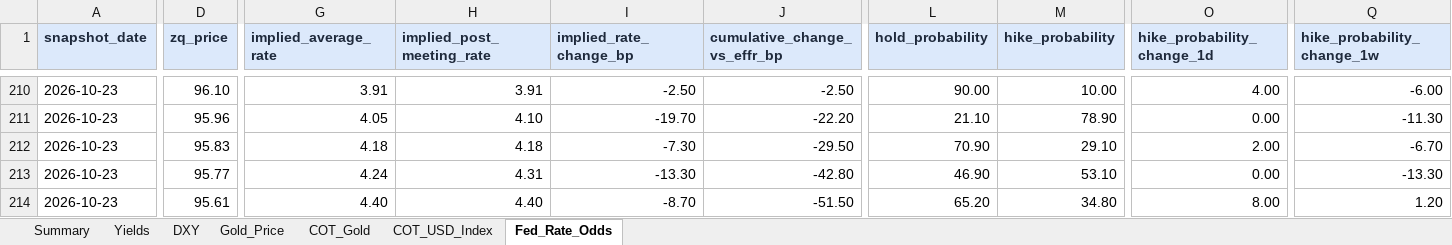
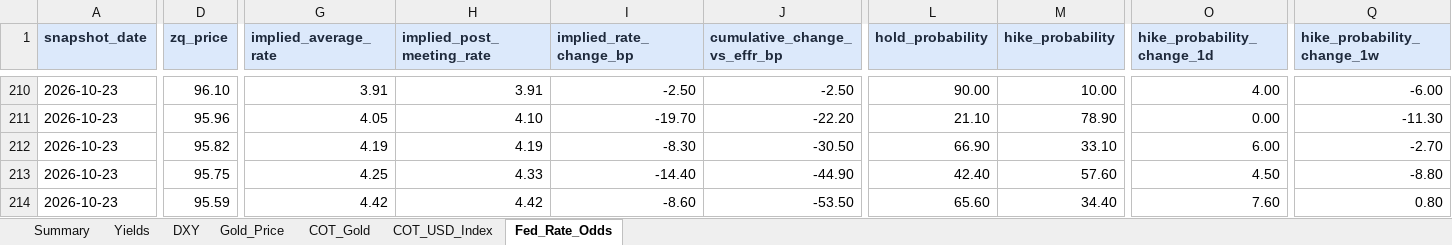
Before and after one commit to velourofficialdev/macro-dashboard, an Excel workbook: Macro_Dashboard.xlsx, sheet Fed_Rate_Odds, drawn as a sheet; only a part is shown, gaps mark what is left out; values as stored, in another font and other column widths than the file's, no borders; the diff covers the shown part only; the diff names each change by its address in the sheet, - before the commit and + after, or states it on an @@ line.

```diff
--- a/Macro_Dashboard.xlsx (sheet Fed_Rate_Odds)
+++ b/Macro_Dashboard.xlsx (sheet Fed_Rate_Odds)
-D212 (zq_price): 95.83
+D212 (zq_price): 95.82
-G212 (implied_average_rate): 4.18
+G212 (implied_average_rate): 4.19
-H212 (implied_post_meeting_rate): 4.18
+H212 (implied_post_meeting_rate): 4.19
-I212 (implied_rate_change_bp): -7.30
+I212 (implied_rate_change_bp): -8.30
-J212 (cumulative_change_vs_effr_bp): -29.50
+J212 (cumulative_change_vs_effr_bp): -30.50
-L212 (hold_probability): 70.90
+L212 (hold_probability): 66.90
-M212 (hike_probability): 29.10
+M212 (hike_probability): 33.10
-O212 (hike_probability_change_1d): 2.00
+O212 (hike_probability_change_1d): 6.00
-Q212 (hike_probability_change_1w): -6.70
+Q212 (hike_probability_change_1w): -2.70
-D213 (zq_price): 95.77
+D213 (zq_price): 95.75
-G213 (implied_average_rate): 4.24
+G213 (implied_average_rate): 4.25
-H213 (implied_post_meeting_rate): 4.31
+H213 (implied_post_meeting_rate): 4.33
-I213 (implied_rate_change_bp): -13.30
+I213 (implied_rate_change_bp): -14.40
-J213 (cumulative_change_vs_effr_bp): -42.80
+J213 (cumulative_change_vs_effr_bp): -44.90
-L213 (hold_probability): 46.90
+L213 (hold_probability): 42.40
-M213 (hike_probability): 53.10
+M213 (hike_probability): 57.60
-O213 (hike_probability_change_1d): 0.00
+O213 (hike_probability_change_1d): 4.50
-Q213 (hike_probability_change_1w): -13.30
+Q213 (hike_probability_change_1w): -8.80
-D214 (zq_price): 95.61
+D214 (zq_price): 95.59
-G214 (implied_average_rate): 4.40
+G214 (implied_average_rate): 4.42
-H214 (implied_post_meeting_rate): 4.40
+H214 (implied_post_meeting_rate): 4.42
-I214 (implied_rate_change_bp): -8.70
+I214 (implied_rate_change_bp): -8.60
-J214 (cumulative_change_vs_effr_bp): -51.50
+J214 (cumulative_change_vs_effr_bp): -53.50
-L214 (hold_probability): 65.20
+L214 (hold_probability): 65.60
-M214 (hike_probability): 34.80
+M214 (hike_probability): 34.40
-O214 (hike_probability_change_1d): 8.00
+O214 (hike_probability_change_1d): 7.60
-Q214 (hike_probability_change_1w): 1.20
+Q214 (hike_probability_change_1w): 0.80
```
Also changed, not shown: 32 edited cells elsewhere in this sheet, sheet Gold_Price, 1 other file.
